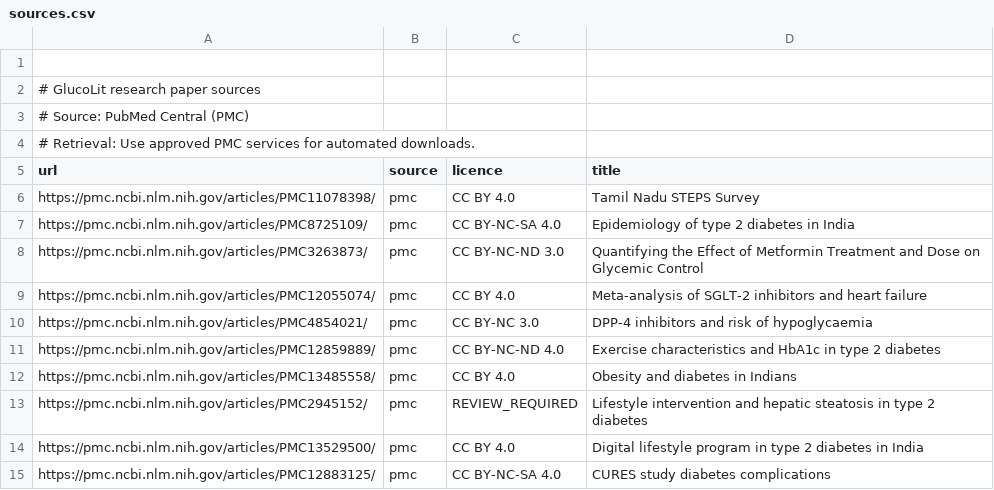
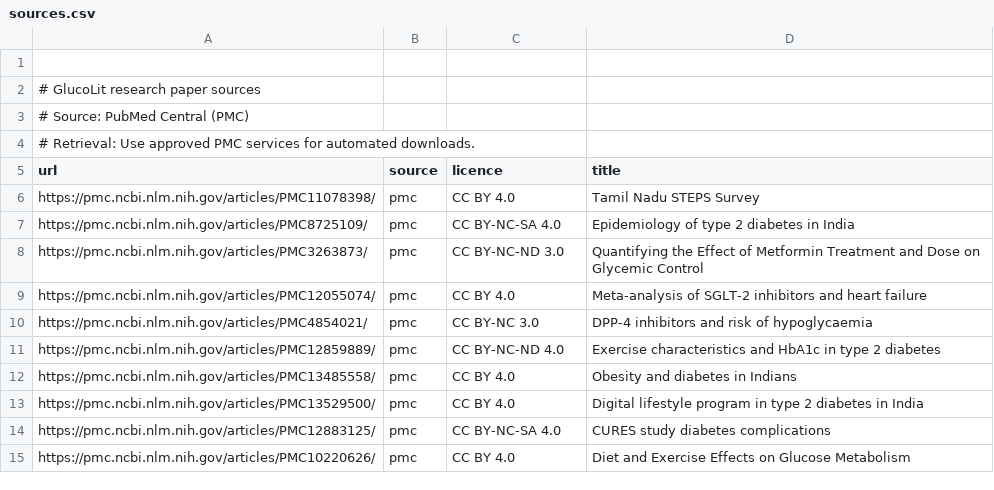
Before and after one commit to brithikaaids28-blip/prince28-hlt04-glucolit, a CSV file: data/sources.csv, drawn as a sheet.

```diff
--- a/data/sources.csv
+++ b/data/sources.csv
@@ -12,4 +12,4 @@ https://pmc.ncbi.nlm.nih.gov/articles/PMC12859889/,pmc,CC BY-NC-ND 4.0,Exercise
 https://pmc.ncbi.nlm.nih.gov/articles/PMC13485558/,pmc,CC BY 4.0,Obesity and diabetes in Indians
-https://pmc.ncbi.nlm.nih.gov/articles/PMC2945152/,pmc,REVIEW_REQUIRED,Lifestyle intervention and hepatic steatosis in type 2 diabetes
 https://pmc.ncbi.nlm.nih.gov/articles/PMC13529500/,pmc,CC BY 4.0,Digital lifestyle program in type 2 diabetes in India
 https://pmc.ncbi.nlm.nih.gov/articles/PMC12883125/,pmc,CC BY-NC-SA 4.0,CURES study diabetes complications
+https://pmc.ncbi.nlm.nih.gov/articles/PMC10220626/,pmc,CC BY 4.0,Diet and Exercise Effects on Glucose Metabolism
```
Also changed, not shown: 5 other files.
